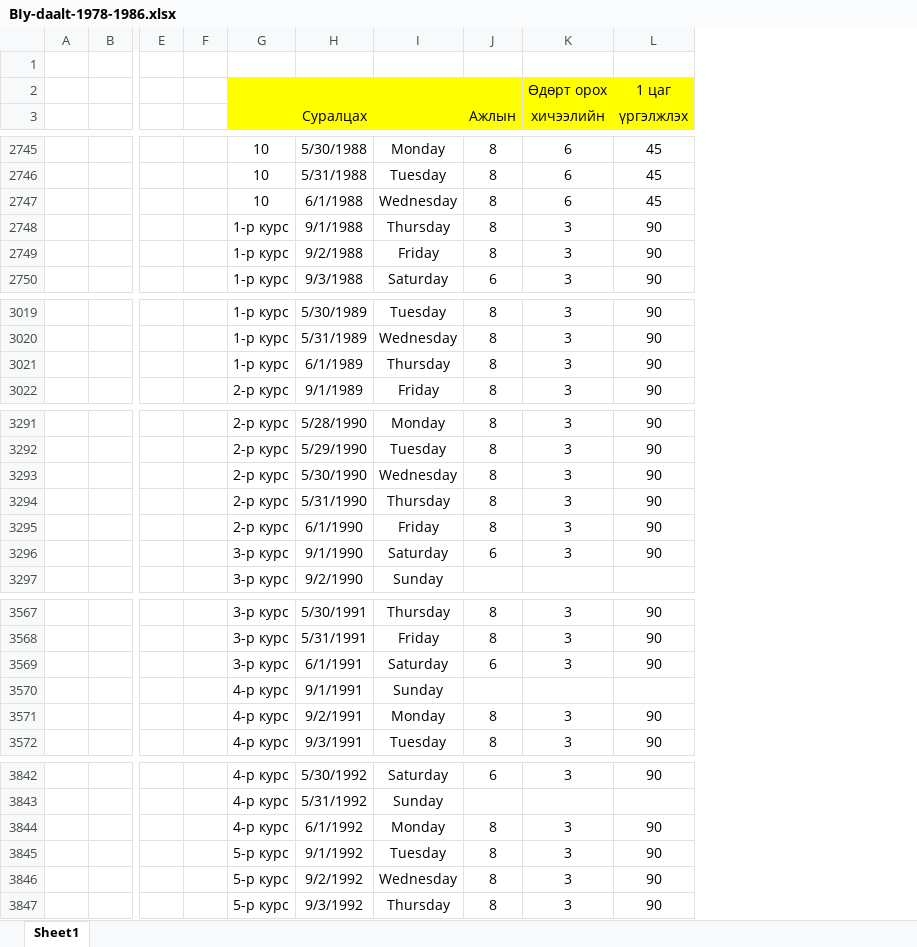
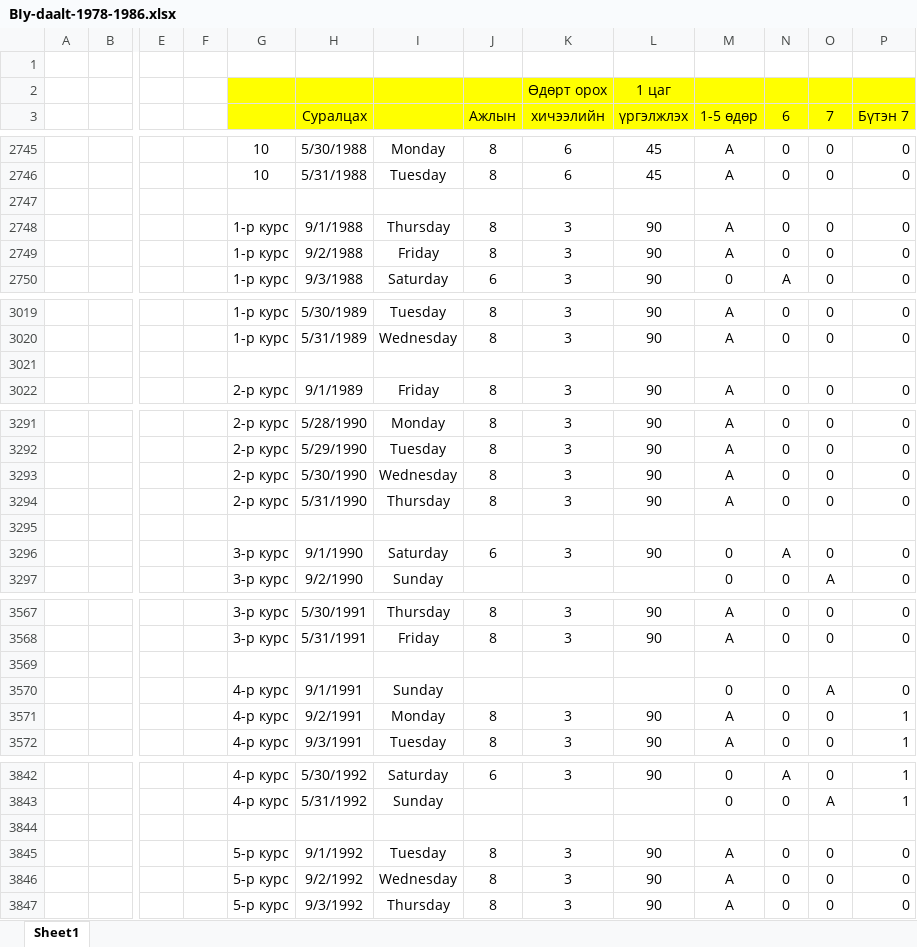
Before and after one commit to Myra0906/Ogogdol, an Excel workbook: BIy-daalt-1978-1986.xlsx, sheet Sheet1, drawn as a sheet; only a part is shown, gaps mark what is left out; values as stored, in another font and other column widths than the file's, no borders; rows hold the shown columns only; the diff covers the shown part only; the diff names each change by its address in the sheet, - before the commit and + after, or states it on an @@ line.

```diff
--- a/BIy-daalt-1978-1986.xlsx (sheet Sheet1)
+++ b/BIy-daalt-1978-1986.xlsx (sheet Sheet1)
+column M (1-5 өдөр), rows 2745-2750: A | A |  | A | A | 0; rows 3019-3022: A | A |  | A; rows 3291-3297: A | A | A | A |  | 0 | 0; rows 3567-3572: A | A |  | 0 | A | A; rows 3842-3847: 0 | 0 |  | A | A | A
+column N (6), rows 2745-2750: 0 | 0 |  | 0 | 0 | A; rows 3019-3022: 0 | 0 |  | 0; rows 3291-3297: 0 | 0 | 0 | 0 |  | A | 0; rows 3567-3572: 0 | 0 |  | 0 | 0 | 0; rows 3842-3847: A | 0 |  | 0 | 0 | 0
+column O (7), rows 2745-2750: 0 | 0 |  | 0 | 0 | 0; rows 3019-3022: 0 | 0 |  | 0; rows 3291-3297: 0 | 0 | 0 | 0 |  | 0 | A; rows 3567-3572: 0 | 0 |  | A | 0 | 0; rows 3842-3847: 0 | A |  | 0 | 0 | 0
+column P (Бүтэн 7), rows 2745-2750: 0 | 0 |  | 0 | 0 | 0; rows 3019-3022: 0 | 0 |  | 0; rows 3291-3297: 0 | 0 | 0 | 0 |  | 0 | 0; rows 3567-3572: 0 | 0 |  | 0 | 1 | 1; rows 3842-3847: 1 | 1 |  | 0 | 0 | 0
-row 2747:  |  |  |  | 10 | 6/1/1988 | Wednesday | 8 | 6 | 45
+row 2747: (empty)
-row 3021:  |  |  |  | 1-р курс | 6/1/1989 | Thursday | 8 | 3 | 90
+row 3021: (empty)
-row 3295:  |  |  |  | 2-р курс | 6/1/1990 | Friday | 8 | 3 | 90
+row 3295: (empty)
-row 3569:  |  |  |  | 3-р курс | 6/1/1991 | Saturday | 6 | 3 | 90
+row 3569: (empty)
-row 3844:  |  |  |  | 4-р курс | 6/1/1992 | Monday | 8 | 3 | 90
+row 3844: (empty)
```
Also changed, not shown: 1 removed row and 484 edited cells elsewhere in this sheet.
